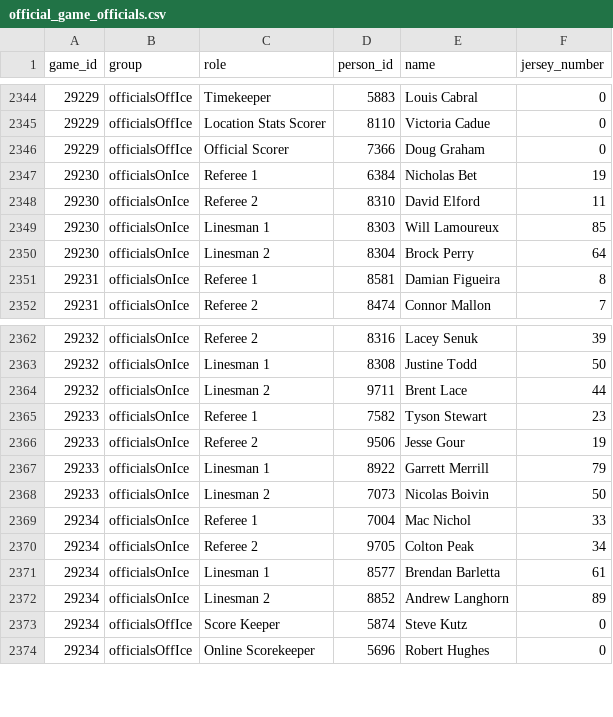
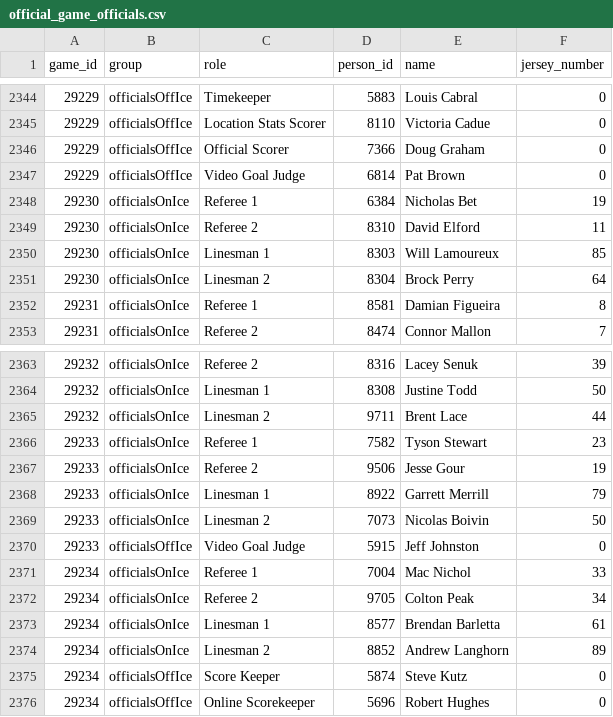
Before and after one commit to NoahCornish/IceIndex, a CSV file: data/games/2026-27/official_game_officials.csv, drawn as a sheet; only a part is shown, gaps mark what is left out; the diff names each change by its address in the sheet, - before the commit and + after, or states it on an @@ line.

```diff
--- a/data/games/2026-27/official_game_officials.csv
+++ b/data/games/2026-27/official_game_officials.csv
+row 2347: 29229 | officialsOffIce | Video Goal Judge | 6814 | Pat Brown | 0
+row 2370: 29233 | officialsOffIce | Video Goal Judge | 5915 | Jeff Johnston | 0
```
Also changed, not shown: data/games/2026-27/manifest.csv, data/games/2026-27/official_game_metadata.csv, 18 other files.
